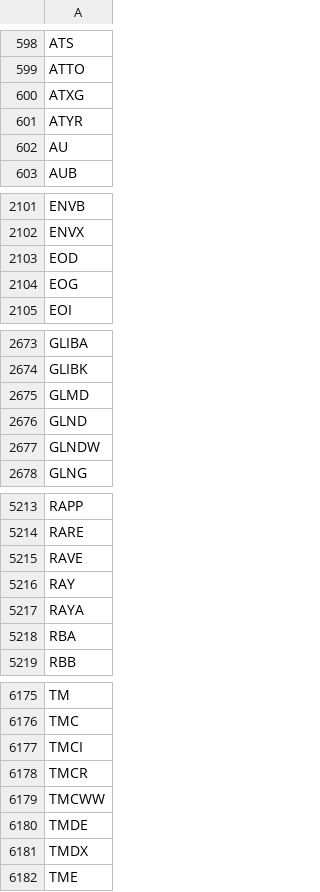
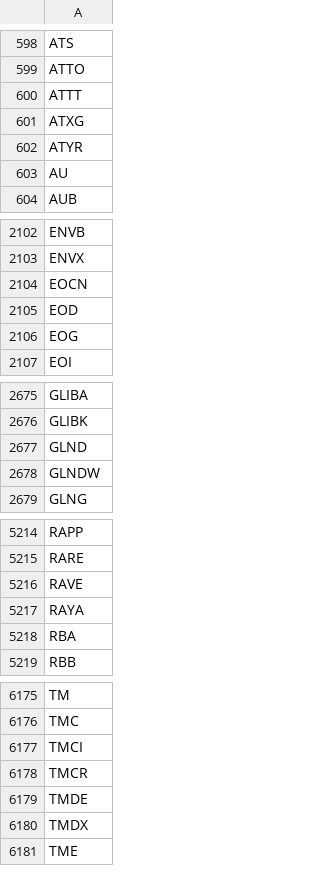
Before and after one commit to gitdhirajsv/Azalyst-Stock-Intelligence, a CSV file: global_tickers.csv, drawn as a sheet; only a part is shown, gaps mark what is left out; removed rows and columns are numbered as before the commit, all else as after; the diff names each change by its address in the sheet, - before the commit and + after, or states it on an @@ line.

```diff
--- a/global_tickers.csv
+++ b/global_tickers.csv
+row 600: ATTT
+row 2104: EOCN
-row 2675: GLMD
-row 5216: RAY
-row 6179: TMCWW
```
Also changed, not shown: 5 other files.
